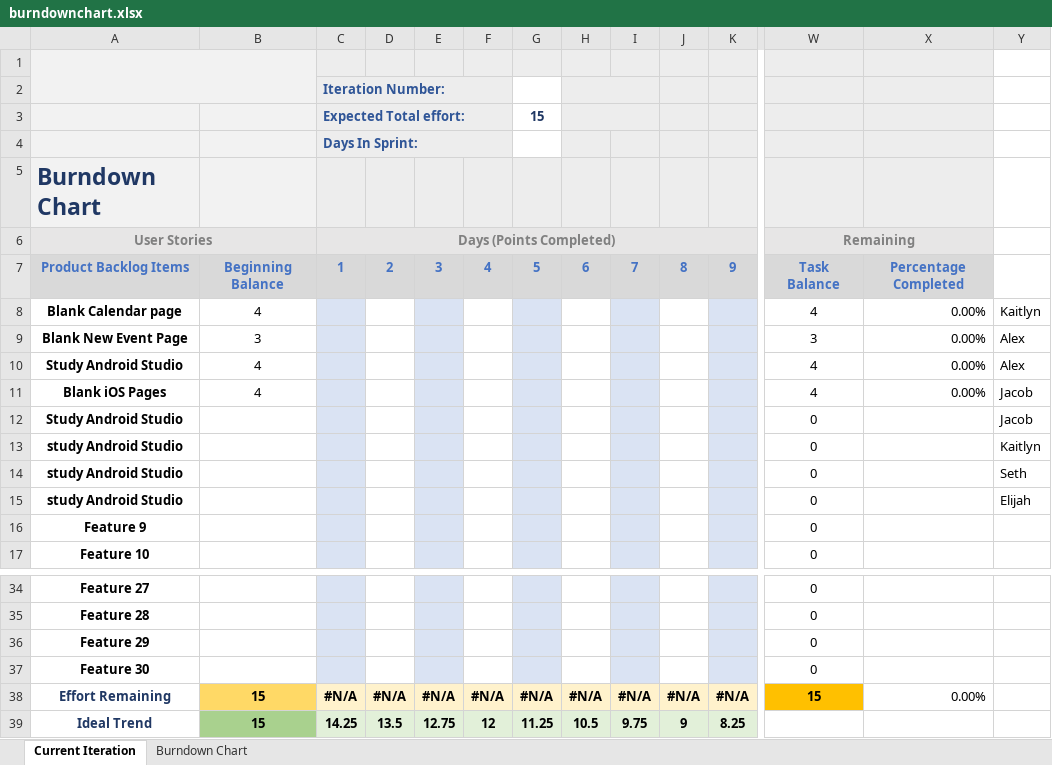
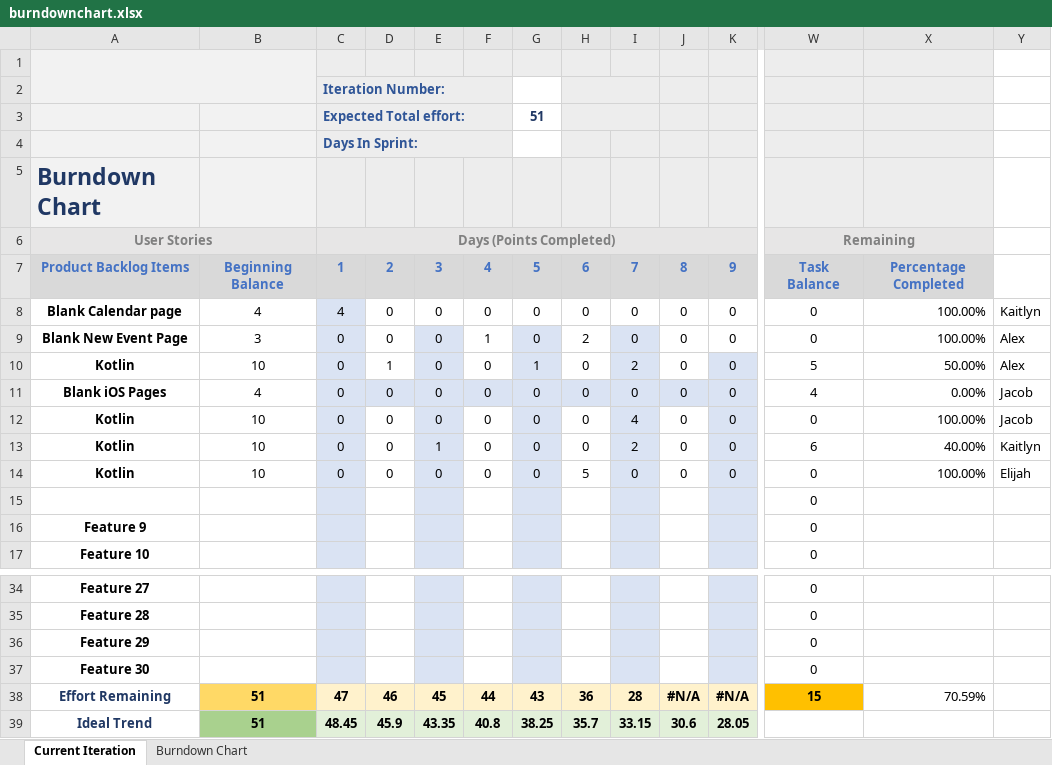
Before and after one commit to EJ6612/LifeBook-Planner, an Excel workbook: burndownchart.xlsx, sheet Current Iteration, drawn as a sheet; only a part is shown, gaps mark what is left out; values as stored, in another font and other column widths than the file's, no borders; charts and pictures and conditional formats not drawn; removed rows and columns are numbered as before the commit, all else as after; rows hold the shown columns only; the diff names each change by its address in the sheet, - before the commit and + after, or states it on an @@ line.

Commit message:
updated burndownchart

```diff
--- a/burndownchart.xlsx (sheet Current Iteration)
+++ b/burndownchart.xlsx (sheet Current Iteration)
-G3: 15
+G3: 51
-row 8: Blank Calendar page | 4 |  |  |  |  |  |  |  |  |  | 4 | 0.00% | Kaitlyn
-row 9: Blank New Event Page | 3 |  |  |  |  |  |  |  |  |  | 3 | 0.00% | Alex
-row 10: Study Android Studio | 4 |  |  |  |  |  |  |  |  |  | 4 | 0.00% | Alex
-row 11: Blank iOS Pages | 4 |  |  |  |  |  |  |  |  |  | 4 | 0.00% | Jacob
-row 12: Study Android Studio |  |  |  |  |  |  |  |  |  |  | 0 |  | Jacob
-row 13: study Android Studio |  |  |  |  |  |  |  |  |  |  | 0 |  | Kaitlyn
-row 14: study Android Studio |  |  |  |  |  |  |  |  |  |  | 0 |  | Seth
-row 15: study Android Studio |  |  |  |  |  |  |  |  |  |  | 0 |  | Elijah
+row 8: Blank Calendar page | 4 | 4 | 0 | 0 | 0 | 0 | 0 | 0 | 0 | 0 | 0 | 100.00% | Kaitlyn
+row 9: Blank New Event Page | 3 | 0 | 0 | 0 | 1 | 0 | 2 | 0 | 0 | 0 | 0 | 100.00% | Alex
+row 10: Kotlin | 10 | 0 | 1 | 0 | 0 | 1 | 0 | 2 | 0 | 0 | 5 | 50.00% | Alex
+row 11: Blank iOS Pages | 4 | 0 | 0 | 0 | 0 | 0 | 0 | 0 | 0 | 0 | 4 | 0.00% | Jacob
+row 12: Kotlin | 10 | 0 | 0 | 0 | 0 | 0 | 0 | 4 | 0 | 0 | 0 | 100.00% | Jacob
+row 13: Kotlin | 10 | 0 | 0 | 1 | 0 | 0 | 0 | 2 | 0 | 0 | 6 | 40.00% | Kaitlyn
+row 14: Kotlin | 10 | 0 | 0 | 0 | 0 | 0 | 5 | 0 | 0 | 0 | 0 | 100.00% | Elijah
+row 15:  |  |  |  |  |  |  |  |  |  |  | 0
-B38: 15
+B38: 51
-C38: #N/A
+C38: 47
-D38: #N/A
+D38: 46
-E38: #N/A
+E38: 45
-F38: #N/A
+F38: 44
-G38: #N/A
+G38: 43
-H38: #N/A
+H38: 36
-I38: #N/A
+I38: 28
-X38: 0.00%
+X38: 70.59%
-row 39: Ideal Trend | 15 | 14.25 | 13.5 | 12.75 | 12 | 11.25 | 10.5 | 9.75 | 9 | 8.25
+row 39: Ideal Trend | 51 | 48.45 | 45.9 | 43.35 | 40.8 | 38.25 | 35.7 | 33.15 | 30.6 | 28.05
```
Also changed, not shown: charts or pictures.
